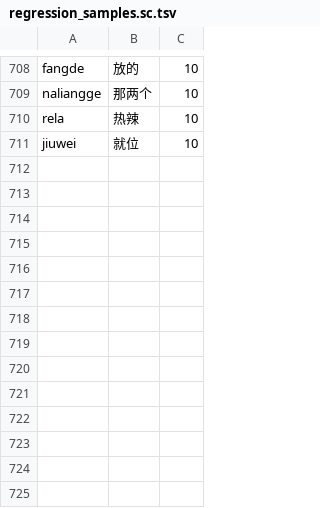
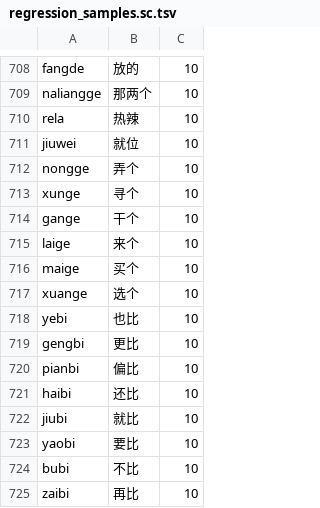
Before and after one commit to shenmin/cassotis-lexicon, a TSV file: manifests/regression_samples.sc.tsv, drawn as a sheet; only a part is shown, gaps mark what is left out; the diff names each change by its address in the sheet, - before the commit and + after, or states it on an @@ line.

```diff
--- a/manifests/regression_samples.sc.tsv
+++ b/manifests/regression_samples.sc.tsv
+row 712: nongge | 弄个 | 10
+row 713: xunge | 寻个 | 10
+row 714: gange | 干个 | 10
+row 715: laige | 来个 | 10
+row 716: maige | 买个 | 10
+row 717: xuange | 选个 | 10
+row 718: yebi | 也比 | 10
+row 719: gengbi | 更比 | 10
+row 720: pianbi | 偏比 | 10
+row 721: haibi | 还比 | 10
+row 722: jiubi | 就比 | 10
+row 723: yaobi | 要比 | 10
+row 724: bubi | 不比 | 10
+row 725: zaibi | 再比 | 10
```
Also changed, not shown: manifests/curated_daily_supplement_phrases.tsv, manifests/regression_samples.tc.tsv, 7 other files.
